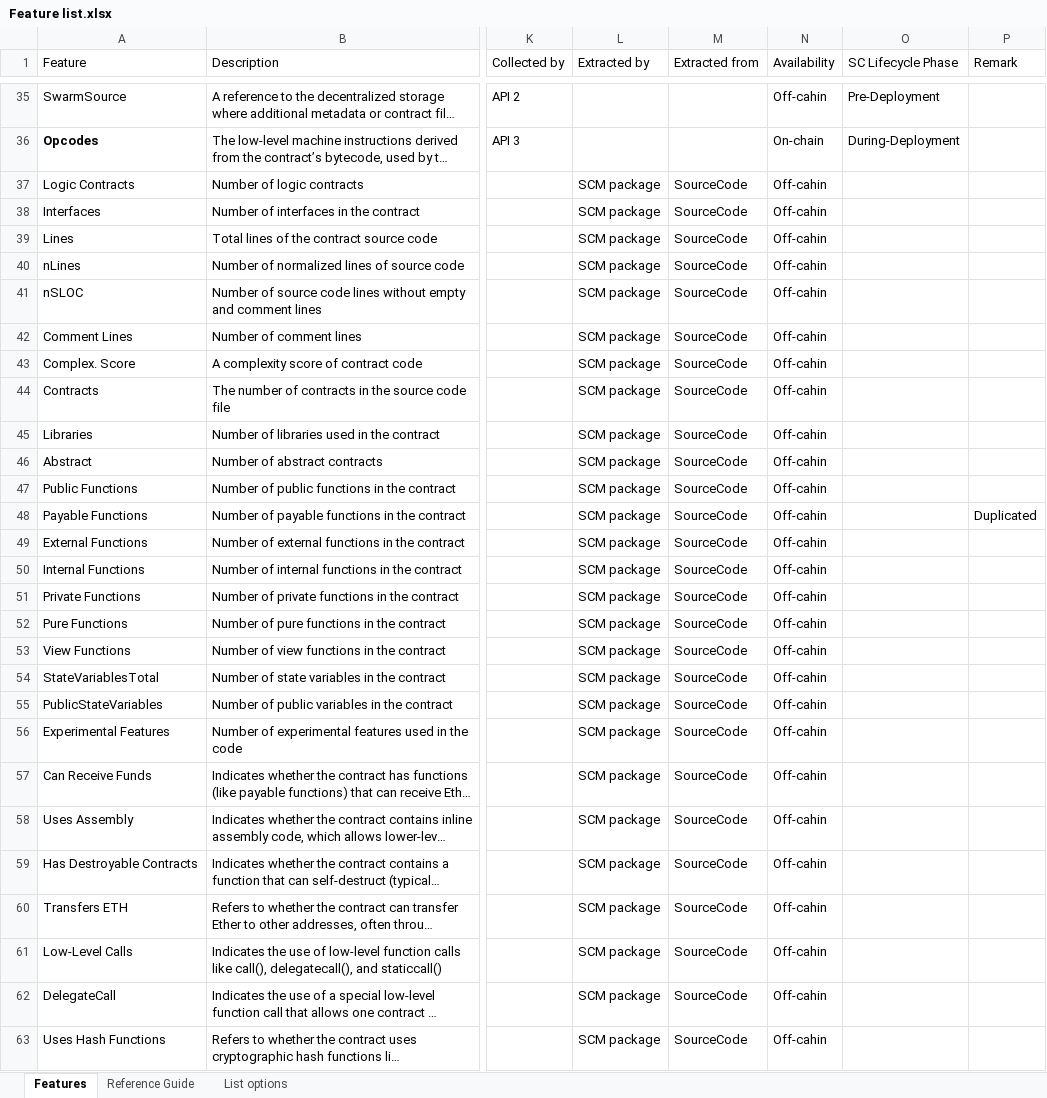
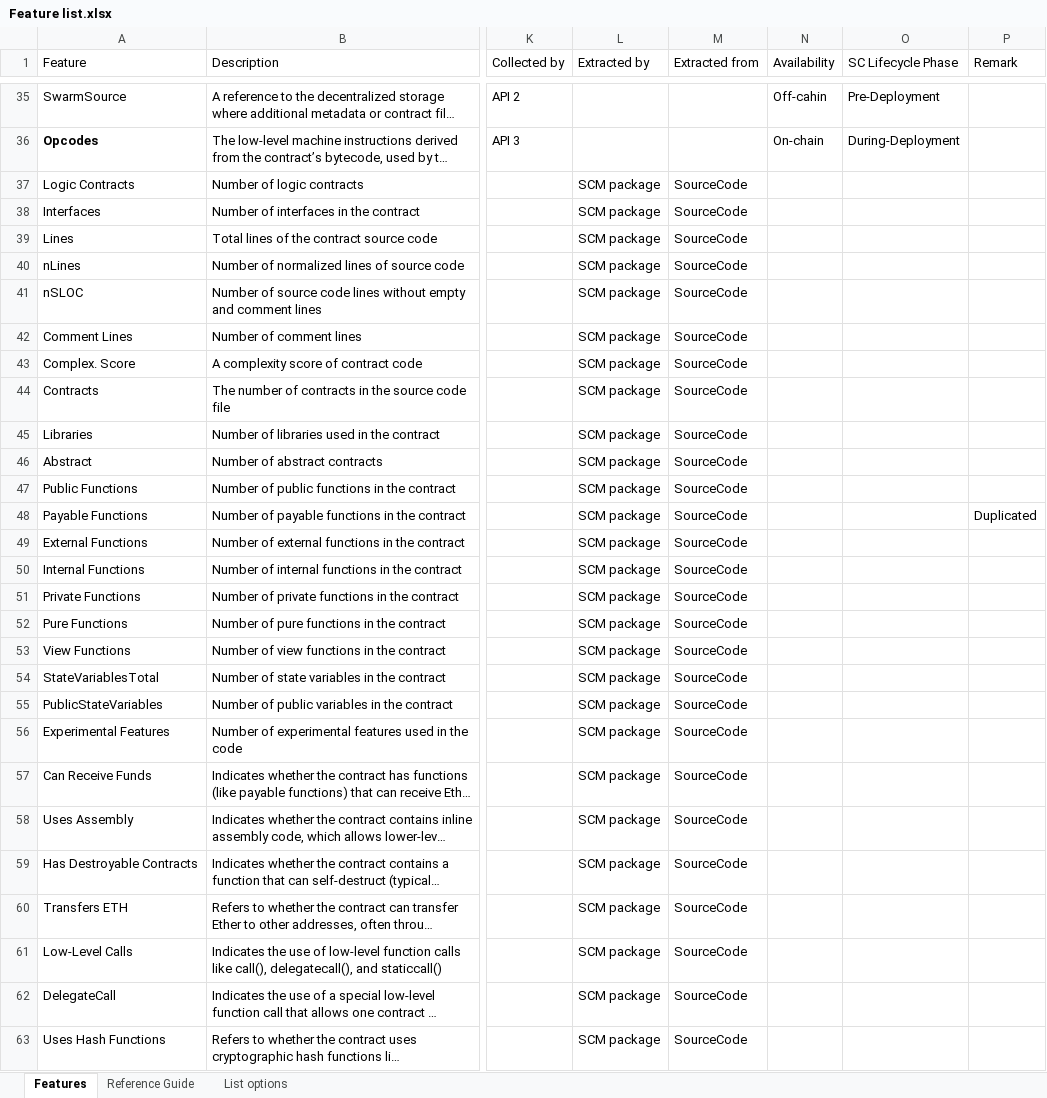
Before and after one commit to DIVE4Data/DIVE, an Excel workbook: Scripts/Feature list.xlsx, sheet Features, drawn as a sheet; only a part is shown, gaps mark what is left out; long unchanged cells end in …; values as stored, in another font and other column widths than the file's, no borders; table styles not drawn; the diff covers the shown part only; the diff names each change by its address in the sheet, - before the commit and + after, or states it on an @@ line.

```diff
--- a/Scripts/Feature list.xlsx (sheet Features)
+++ b/Scripts/Feature list.xlsx (sheet Features)
-N37:N63 (Availability): Off-cahin
+N37:N63 (Availability): (empty)
```
Also changed, not shown: 176 edited cells elsewhere in this sheet, 1 other file.
